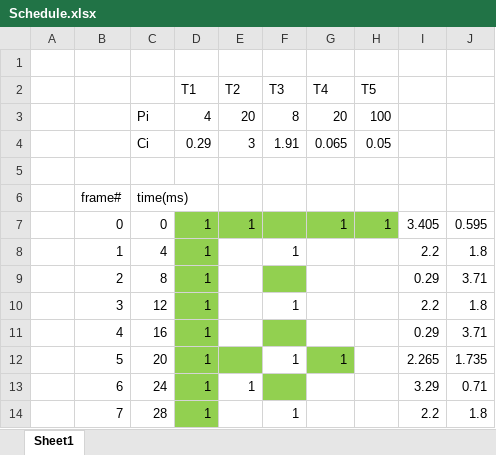
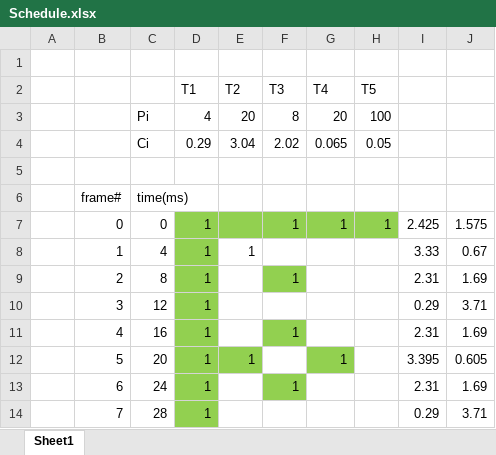
Before and after one commit to dezmonnpaul/B31DG-Lab2, an Excel workbook: Schedule.xlsx, sheet Sheet1, drawn as a sheet; only a part is shown; values as stored, in another font and other column widths than the file's, no borders; conditional formats not drawn; the diff covers the shown part only; the diff names each change by its address in the sheet, - before the commit and + after, or states it on an @@ line.

```diff
--- a/Schedule.xlsx (sheet Sheet1)
+++ b/Schedule.xlsx (sheet Sheet1)
-E4 (T2): 3
+E4 (T2): 3.04
-F4 (T3): 1.91
+F4 (T3): 2.02
-E7 (T2): 1
+E7 (T2): (empty)
-F7 (T3): (empty)
+F7 (T3): 1
-I7: 3.405
+I7: 2.425
-J7: 0.595
+J7: 1.575
-E8 (T2): (empty)
+E8 (T2): 1
-F8 (T3): 1
+F8 (T3): (empty)
-I8: 2.2
+I8: 3.33
-J8: 1.8
+J8: 0.67
-F9 (T3): (empty)
+F9 (T3): 1
-I9: 0.29
+I9: 2.31
-J9: 3.71
+J9: 1.69
-F10 (T3): 1
+F10 (T3): (empty)
-I10: 2.2
+I10: 0.29
-J10: 1.8
+J10: 3.71
-F11 (T3): (empty)
+F11 (T3): 1
-I11: 0.29
+I11: 2.31
-J11: 3.71
+J11: 1.69
-E12 (T2): (empty)
+E12 (T2): 1
-F12 (T3): 1
+F12 (T3): (empty)
-I12: 2.265
+I12: 3.395
-J12: 1.735
+J12: 0.605
-E13 (T2): 1
+E13 (T2): (empty)
-F13 (T3): (empty)
+F13 (T3): 1
-I13: 3.29
+I13: 2.31
-J13: 0.71
+J13: 1.69
-F14 (T3): 1
+F14 (T3): (empty)
-I14: 2.2
+I14: 0.29
-J14: 1.8
+J14: 3.71
```
Also changed, not shown: 147 edited cells elsewhere in this sheet, 6 other files.
